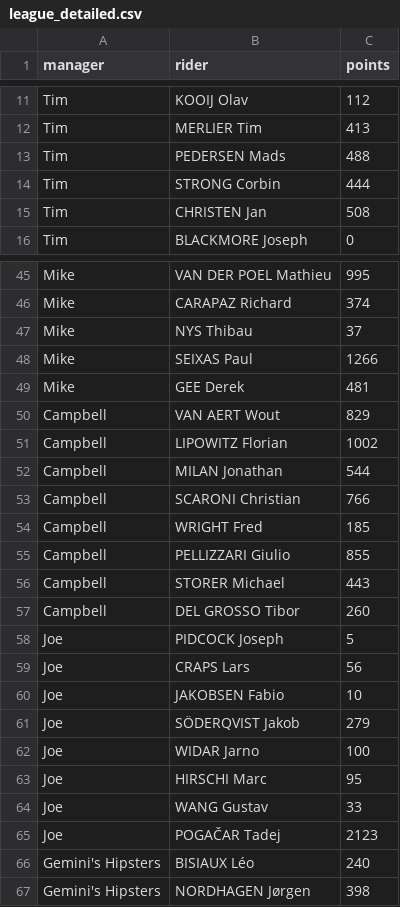
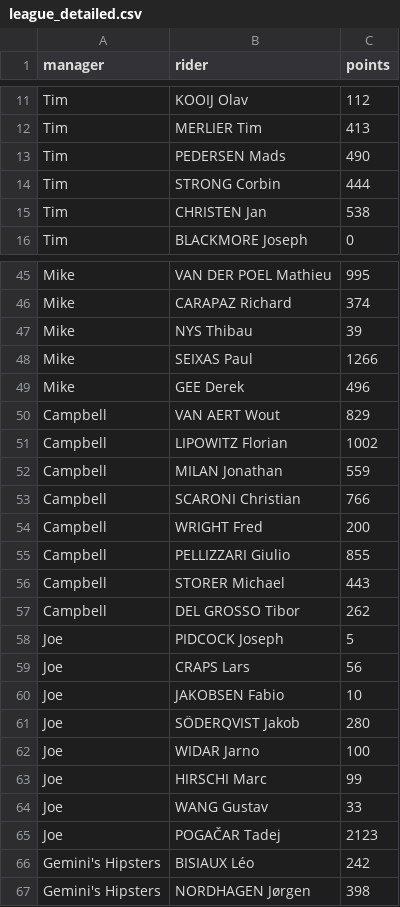
Before and after one commit to randomrouleur/fantasy-cycling, a CSV file: league_detailed.csv, drawn as a sheet; only a part is shown, gaps mark what is left out; the diff covers the shown part only.

```diff
--- a/league_detailed.csv
+++ b/league_detailed.csv
@@ -12,5 +12,5 @@ Tim,KOOIJ Olav,112
 Tim,MERLIER Tim,413
-Tim,PEDERSEN Mads,488
+Tim,PEDERSEN Mads,490
 Tim,STRONG Corbin,444
-Tim,CHRISTEN Jan,508
+Tim,CHRISTEN Jan,538
 Tim,BLACKMORE Joseph,0
@@ -46,13 +46,13 @@ Mike,VAN DER POEL Mathieu,995
 Mike,CARAPAZ Richard,374
-Mike,NYS Thibau,37
+Mike,NYS Thibau,39
 Mike,SEIXAS Paul,1266
-Mike,GEE Derek,481
+Mike,GEE Derek,496
 Campbell,VAN AERT Wout,829
 Campbell,LIPOWITZ Florian,1002
-Campbell,MILAN Jonathan,544
+Campbell,MILAN Jonathan,559
 Campbell,SCARONI Christian,766
-Campbell,WRIGHT Fred,185
+Campbell,WRIGHT Fred,200
 Campbell,PELLIZZARI Giulio,855
 Campbell,STORER Michael,443
-Campbell,DEL GROSSO Tibor,260
+Campbell,DEL GROSSO Tibor,262
 Joe,PIDCOCK Joseph,5
@@ -60,8 +60,8 @@ Joe,CRAPS Lars,56
 Joe,JAKOBSEN Fabio,10
-Joe,SÖDERQVIST Jakob,279
+Joe,SÖDERQVIST Jakob,280
 Joe,WIDAR Jarno,100
-Joe,HIRSCHI Marc,95
+Joe,HIRSCHI Marc,99
 Joe,WANG Gustav,33
 Joe,POGAČAR Tadej,2123
-Gemini's Hipsters,BISIAUX Léo,240
+Gemini's Hipsters,BISIAUX Léo,242
 Gemini's Hipsters,NORDHAGEN Jørgen,398
```
Also changed, not shown: 4 edited cells elsewhere in this file, ranking.csv, 3 other files.
